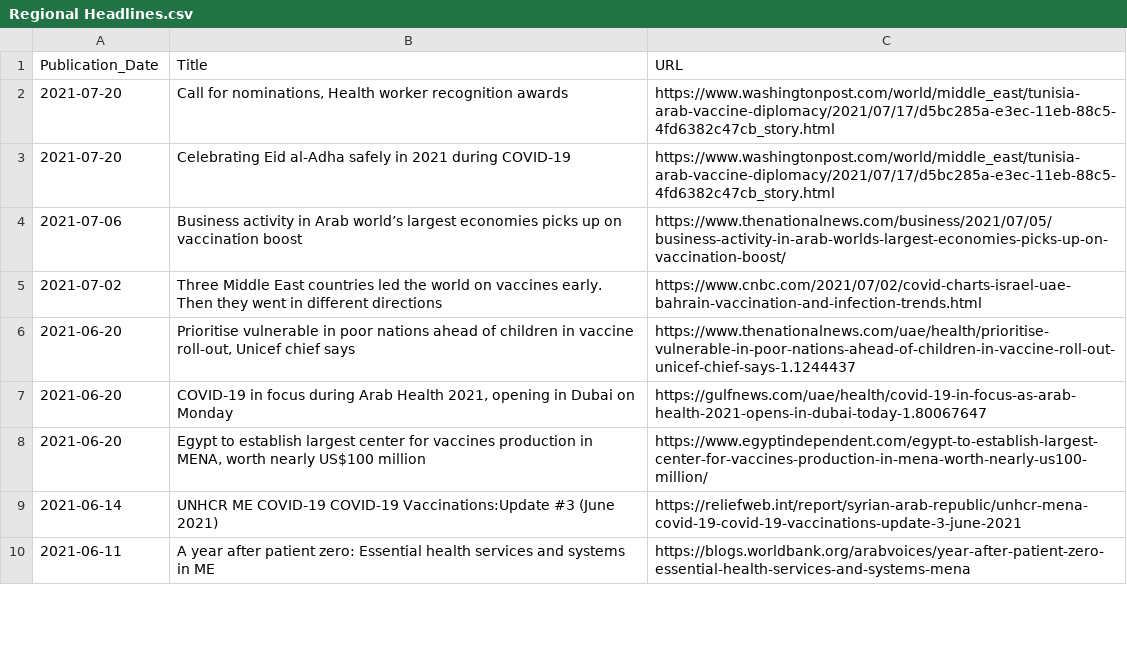
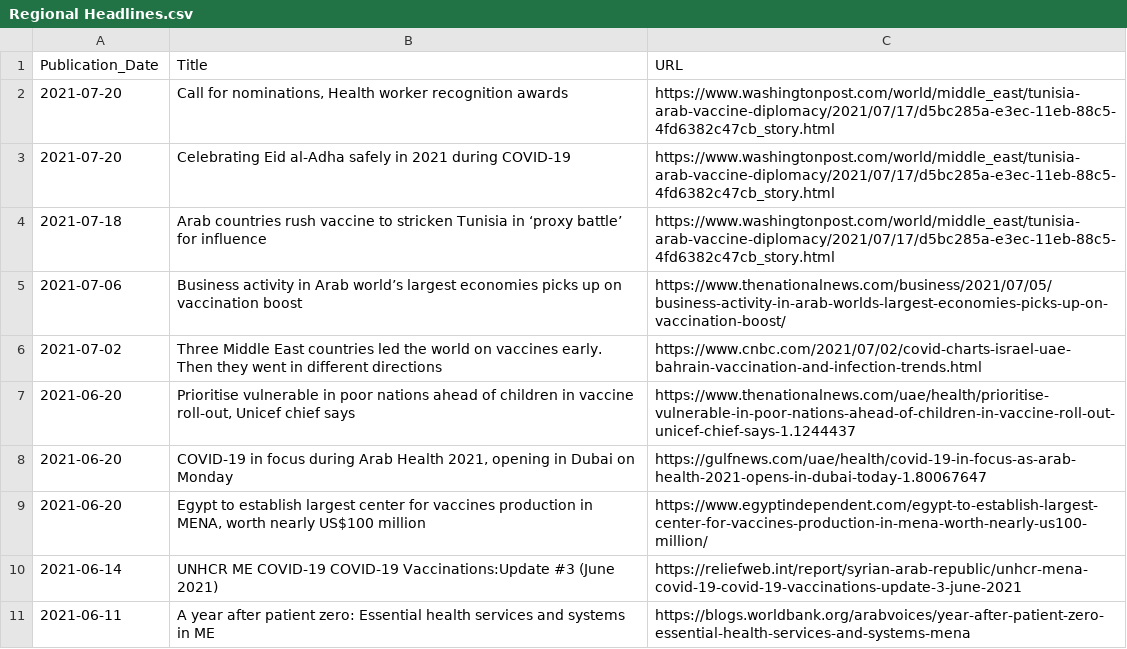
Before and after one commit to inception-labs/covid-vaccine-mena, a CSV file: Media/Regional Headlines.csv, drawn as a sheet; only a part is shown; the diff names each change by its address in the sheet, - before the commit and + after, or states it on an @@ line.

Commit message:
Update Regional Headlines.csv

```diff
--- a/Media/Regional Headlines.csv
+++ b/Media/Regional Headlines.csv
+row 4: 2021-07-18 | Arab countries rush vaccine to stricken Tunisia in ‘proxy battle’ for influence | https://www.washingtonpost.com/world/middle_east/tunisia-arab-vaccine-diplomacy/2021/07/17/d5bc285a-e3ec-11eb-88c5-4fd6382c47cb_story.html
```
